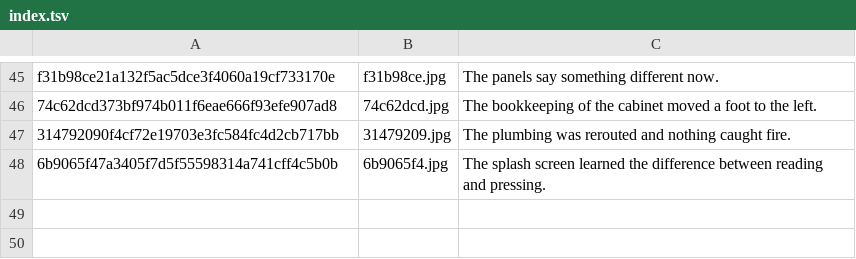
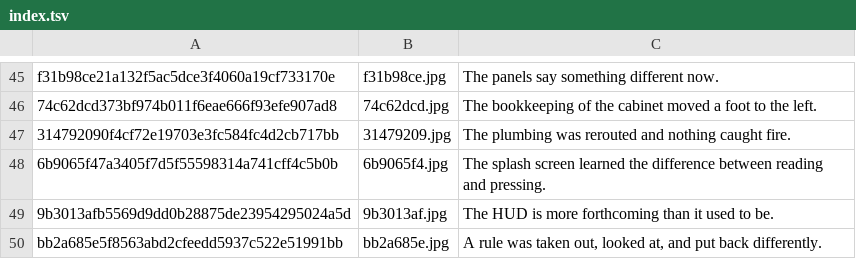
Before and after one commit to durchnull/hypercolor-asteroids, a TSV file: docs/art/index.tsv, drawn as a sheet; only a part is shown, gaps mark what is left out.

Commit message:
The paperwork from the fifteenth rule and the crown, filed

```diff
--- a/docs/art/index.tsv
+++ b/docs/art/index.tsv
@@ -48 +48,3 @@ f31b98ce21a132f5ac5dce3f4060a19cf733170e	f31b98ce.jpg	The panels say something d
 6b9065f47a3405f7d5f55598314a741cff4c5b0b	6b9065f4.jpg	The splash screen learned the difference between reading and pressing.
+9b3013afb5569d9dd0b28875de23954295024a5d	9b3013af.jpg	The HUD is more forthcoming than it used to be.
+bb2a685e5f8563abd2cfeedd5937c522e51991bb	bb2a685e.jpg	A rule was taken out, looked at, and put back differently.
```
Also changed, not shown: docs/taglines.tsv, 9 other files.
